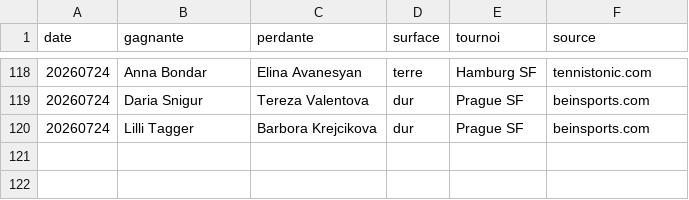
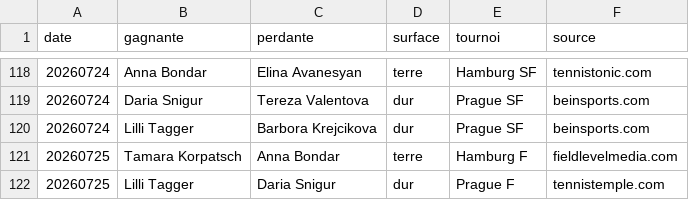
Before and after one commit to lilian93000/Pok-mon-, a CSV file: paris-sportifs/donnees/resultats_recents.csv, drawn as a sheet; only a part is shown, gaps mark what is left out; the diff names each change by its address in the sheet, - before the commit and + after, or states it on an @@ line.

```diff
--- a/paris-sportifs/donnees/resultats_recents.csv
+++ b/paris-sportifs/donnees/resultats_recents.csv
+row 121: 20260725 | Tamara Korpatsch | Anna Bondar | terre | Hamburg F | fieldlevelmedia.com
+row 122: 20260725 | Lilli Tagger | Daria Snigur | dur | Prague F | tennistemple.com
```
Also changed, not shown: paris-sportifs/suivi_picks.csv, 1 other file.
